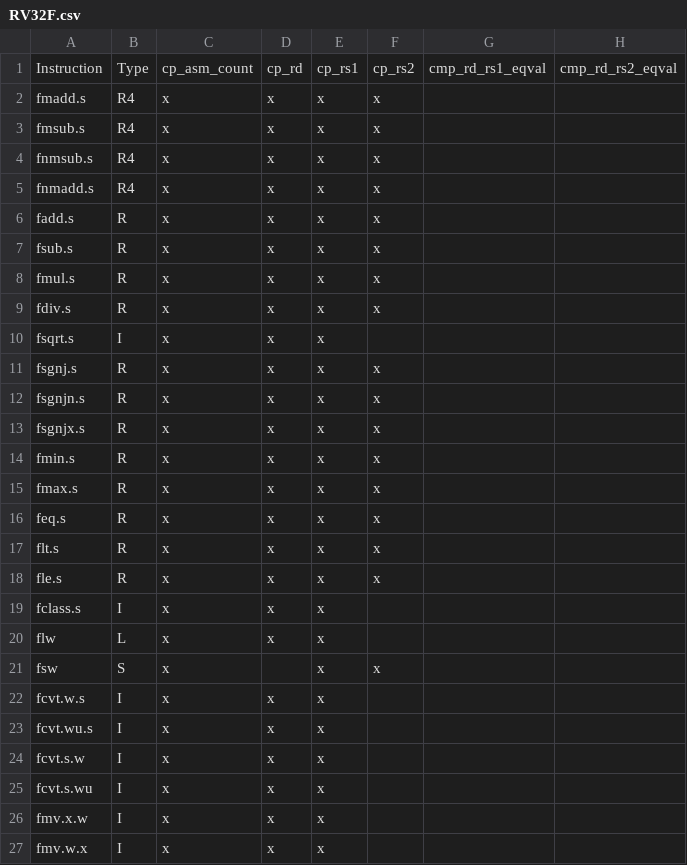
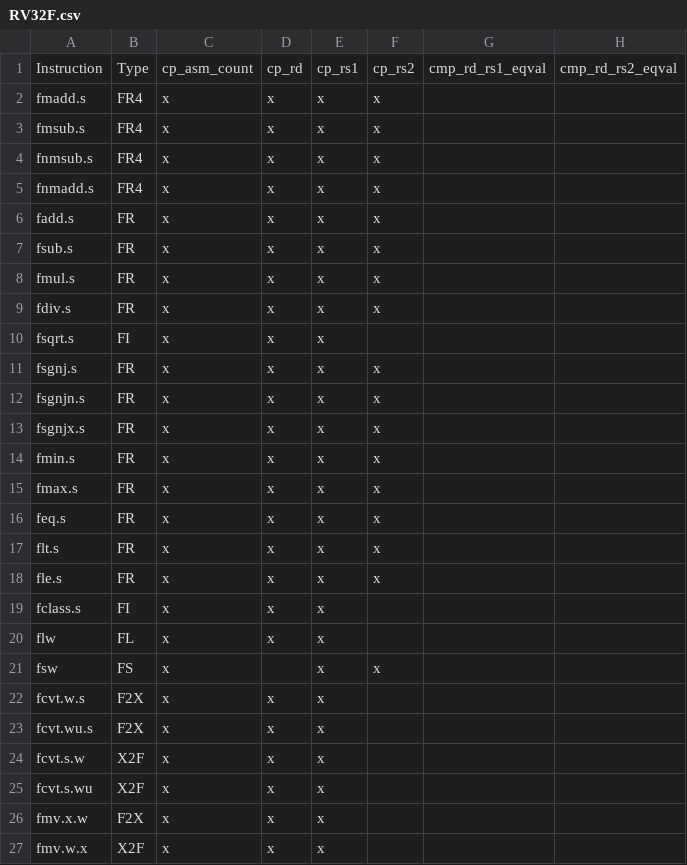
Before and after one commit to openhwgroup/cvw-arch-verif, a CSV file: testplans/RV32F.csv, drawn as a sheet; only a part is shown; the diff names each change by its address in the sheet, - before the commit and + after, or states it on an @@ line.

```diff
--- a/testplans/RV32F.csv
+++ b/testplans/RV32F.csv
-B2:B5: R4
+B2:B5: FR4
-B6:B9: R
+B6:B9: FR
-B10: I
+B10: FI
-B11:B18: R
+B11:B18: FR
-B19: I
+B19: FI
-B20: L
+B20: FL
-B21: S
+B21: FS
-B22:B23: I
+B22:B23: F2X
-B24:B25: I
+B24:B25: X2F
-B26: I
+B26: F2X
-B27: I
+B27: X2F
```
Also changed, not shown: testplans/RV32D.csv, testplans/RV64D.csv, 9 other files.
